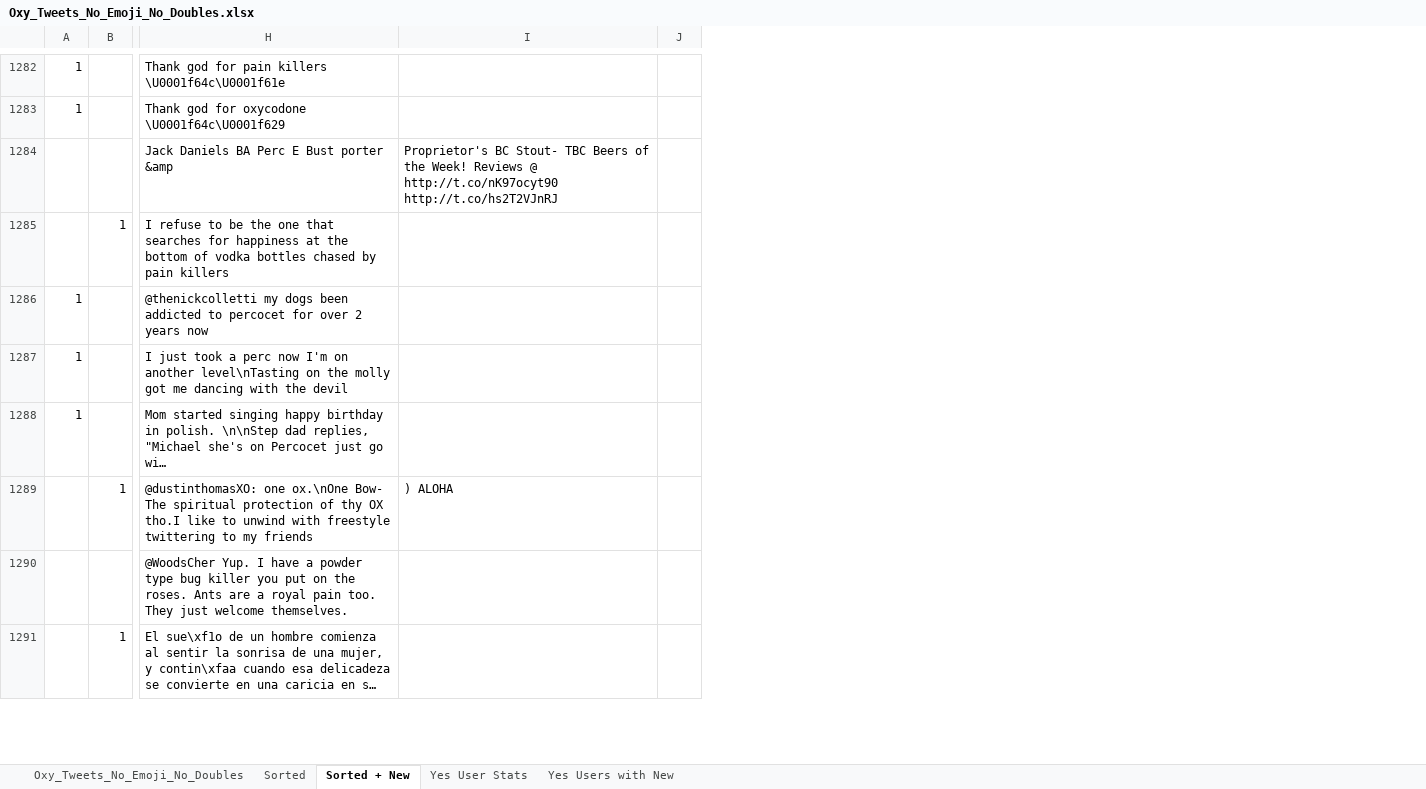
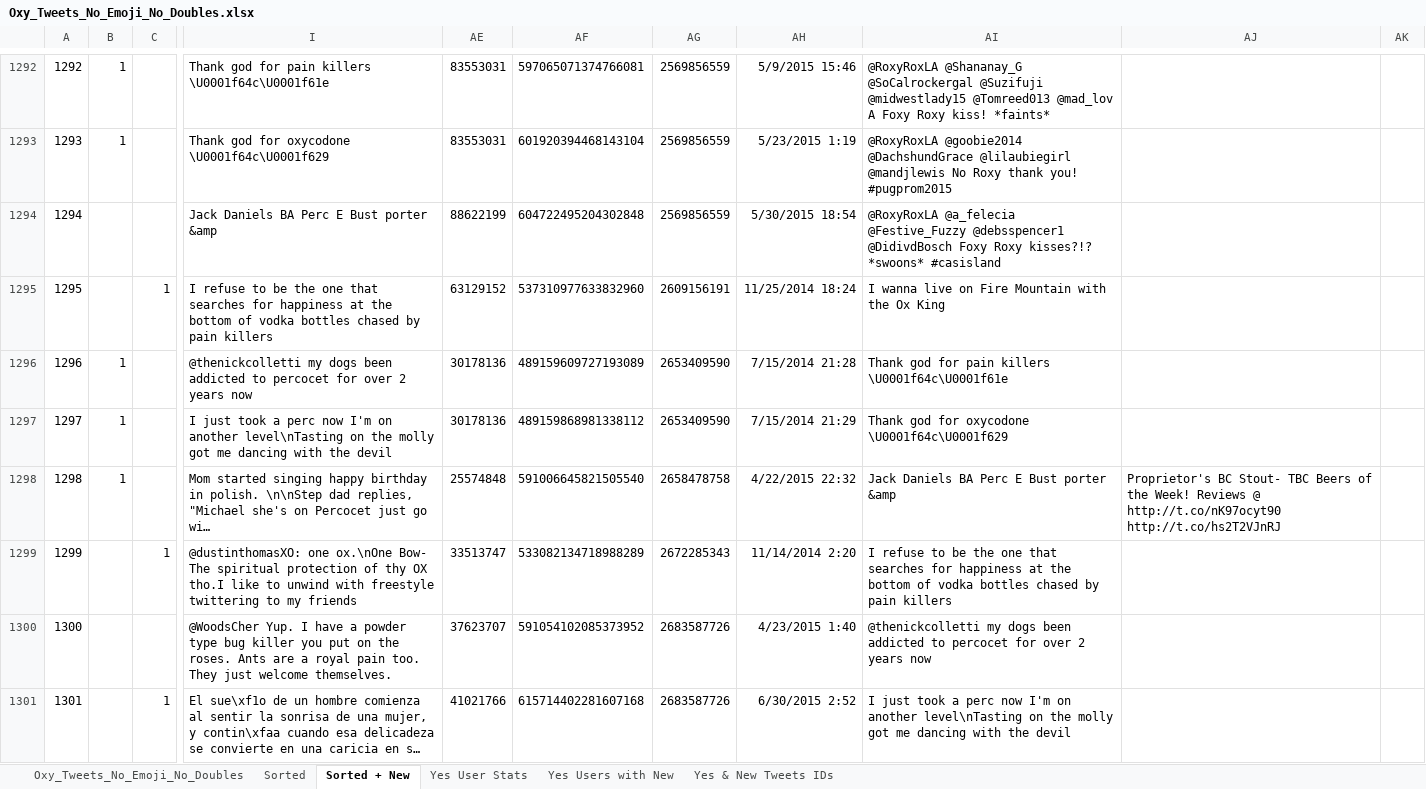
Before and after one commit to pnm5379/oxy, an Excel workbook: Oxy_Tweets_No_Emoji_No_Doubles.xlsx, sheet Sorted + New, drawn as a sheet; only a part is shown, gaps mark what is left out; long unchanged cells end in …; values as stored, in another font and other column widths than the file's, no borders; addresses are those after the commit; the diff covers the shown part only; the diff names each change by its address in the sheet, - before the commit and + after, or states it on an @@ line.

```diff
--- a/Oxy_Tweets_No_Emoji_No_Doubles.xlsx (sheet Sorted + New)
+++ b/Oxy_Tweets_No_Emoji_No_Doubles.xlsx (sheet Sorted + New)
+sheet tab: Yes & New Tweets IDs
+column A, rows 1292-1301: 1292 | 1293 | 1294 | 1295 | 1296 | 1297 | 1298 | 1299 | 1300 | 1301
+column AE, rows 1292-1301: 83553031 | 83553031 | 88622199 | 63129152 | 30178136 | 30178136 | 25574848 | 33513747 | 37623707 | 41021766
+column AF, rows 1292-1301: 597065071374766081 | 601920394468143104 | 604722495204302848 | 537310977633832960 | 489159609727193089 | 489159868981338112 | 591006645821505540 | 533082134718988289 | 591054102085373952 | 615714402281607168
+column AG, rows 1292-1301: 2569856559 | 2569856559 | 2569856559 | 2609156191 | 2653409590 | 2653409590 | 2658478758 | 2672285343 | 2683587726 | 2683587726
+column AH, rows 1292-1301: 5/9/2015 15:46 | 5/23/2015 1:19 | 5/30/2015 18:54 | 11/25/2014 18:24 | 7/15/2014 21:28 | 7/15/2014 21:29 | 4/22/2015 22:32 | 11/14/2014 2:20 | 4/23/2015 1:40 | 6/30/2015 2:52
+column AI, rows 1292-1301: @RoxyRoxLA @Shananay_G @SoCalrockergal @Suzifuji @midwestlady15 @Tomreed013 @mad_lov A Foxy Roxy kiss! *faints* | @RoxyRoxLA @goobie2014 @DachshundGrace @lilaubiegirl @mandjlewis No Roxy thank you! #pugprom2015 | @RoxyRoxLA @a_felecia @Festive_Fuzzy @debsspencer1 @DidivdBosch Foxy Roxy kisses?!? *swoons* #casisland | I wanna live on Fire Mountain with the Ox King | Thank god for pain killers \U0001f64c\U0001f61e | Thank god for oxycodone \U0001f64c\U0001f629 | Jack Daniels BA Perc E Bust porter &amp | I refuse to be the one that searches for happiness at the bottom of vodka bottles chased by pain killers | @thenickcolletti my dogs been addicted to percocet for over 2 years now | I just took a perc now I'm on another level\nTasting on the molly got me dancing with the devil
-AJ1294: Proprietor's BC Stout- TBC Beers of the Week! Reviews @ http://t.co/nK97ocyt90 http://t.co/hs2T2VJnRJ
+AJ1294: (empty)
-AJ1298: (empty)
+AJ1298: Proprietor's BC Stout- TBC Beers of the Week! Reviews @ http://t.co/nK97ocyt90 http://t.co/hs2T2VJnRJ
-AJ1299: ) ALOHA
+AJ1299: (empty)
```
Also changed, not shown: 21 added rows, 77 edited cells and cell formats elsewhere in this sheet, charts or pictures, 12 other files.
